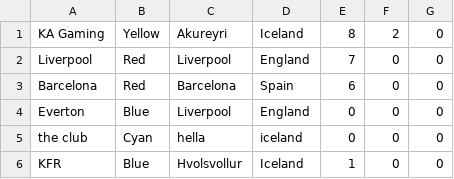
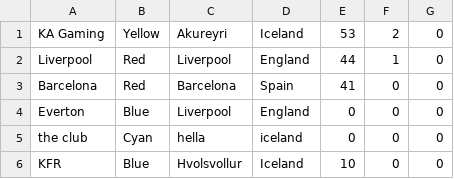
Before and after one commit to ErnirEli/Verklegt_1, a CSV file: Datalayer/csv_files/club_file.csv, drawn as a sheet.

```diff
--- a/Datalayer/csv_files/club_file.csv
+++ b/Datalayer/csv_files/club_file.csv
@@ -1,6 +1,6 @@
-KA Gaming,Yellow,Akureyri,Iceland,8,2,0
-Liverpool,Red,Liverpool,England,7,0,0
-Barcelona,Red,Barcelona,Spain,6,0,0
+KA Gaming,Yellow,Akureyri,Iceland,53,2,0
+Liverpool,Red,Liverpool,England,44,1,0
+Barcelona,Red,Barcelona,Spain,41,0,0
 Everton,Blue,Liverpool,England,0,0,0
 the club,Cyan,hella,iceland,0,0,0
-KFR,Blue,Hvolsvollur,Iceland,1,0,0
+KFR,Blue,Hvolsvollur,Iceland,10,0,0
```
Also changed, not shown: Datalayer/csv_files/match_file.csv, Datalayer/csv_files/player_file.csv, 11 other files.
